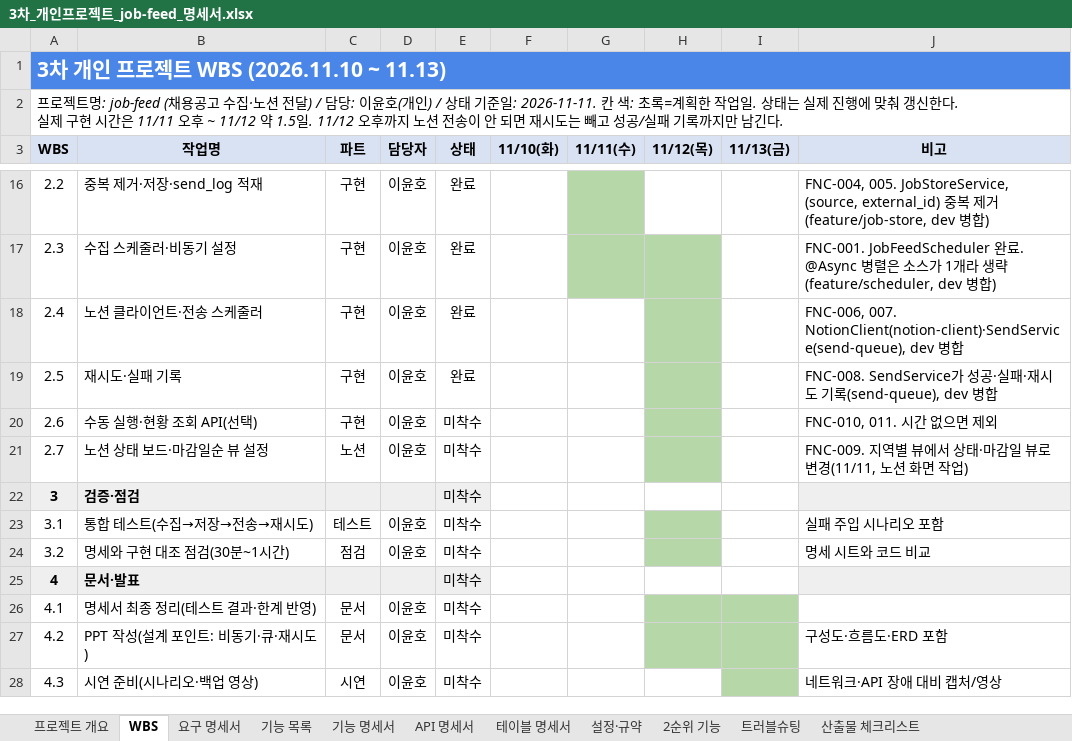
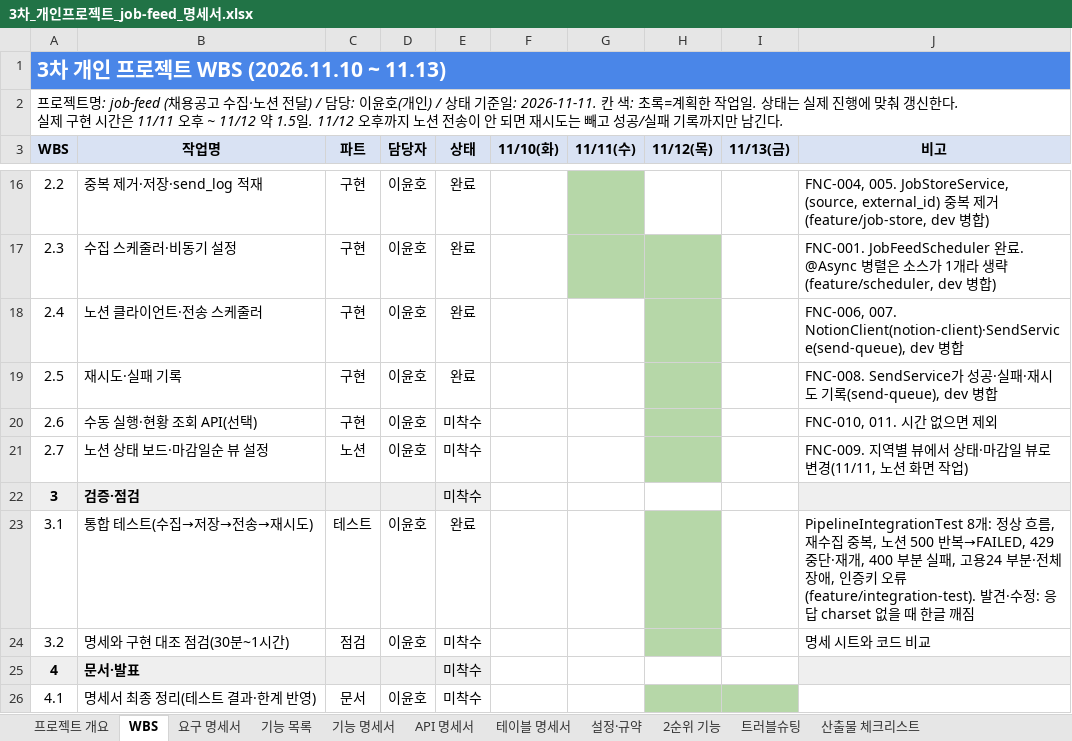
Before and after one commit to ho8566z/job-feed_word, an Excel workbook: excel_output/3차_개인프로젝트_job-feed_명세서.xlsx, sheet WBS, drawn as a sheet; only a part is shown, gaps mark what is left out; the shorter side is filled out with more unchanged rows; values as stored, in another font and other column widths than the file's, no borders; the diff names each change by its address in the sheet, - before the commit and + after, or states it on an @@ line.

```diff
--- a/excel_output/3차_개인프로젝트_job-feed_명세서.xlsx (sheet WBS)
+++ b/excel_output/3차_개인프로젝트_job-feed_명세서.xlsx (sheet WBS)
-E23 (상태): 미착수
+E23 (상태): 완료
-J23 (비고): 실패 주입 시나리오 포함
+J23 (비고): PipelineIntegrationTest 8개: 정상 흐름, 재수집 중복, 노션 500 반복→FAILED, 429 중단·재개, 400 부분 실패, 고용24 부분·전체 장애, 인증키 오류 (feature/integration-test). 발견·수정: 응답 charset 없을 때 한글 깨짐
```
